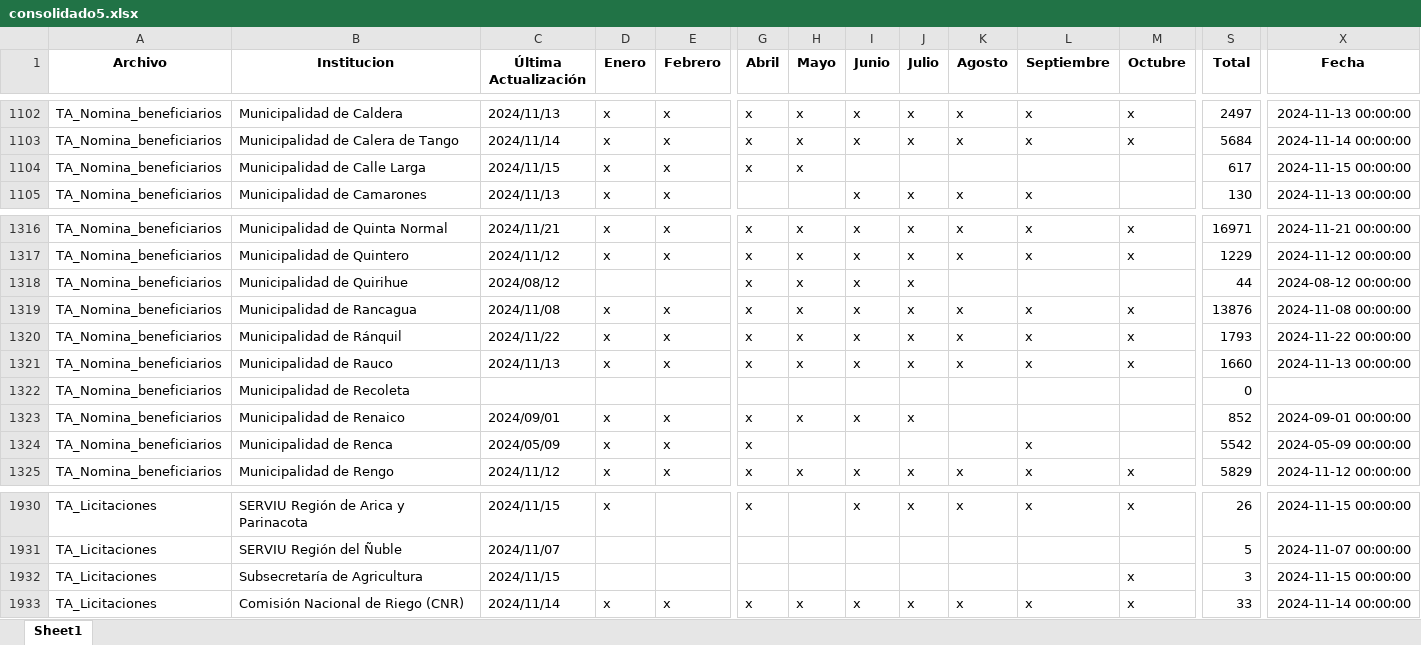
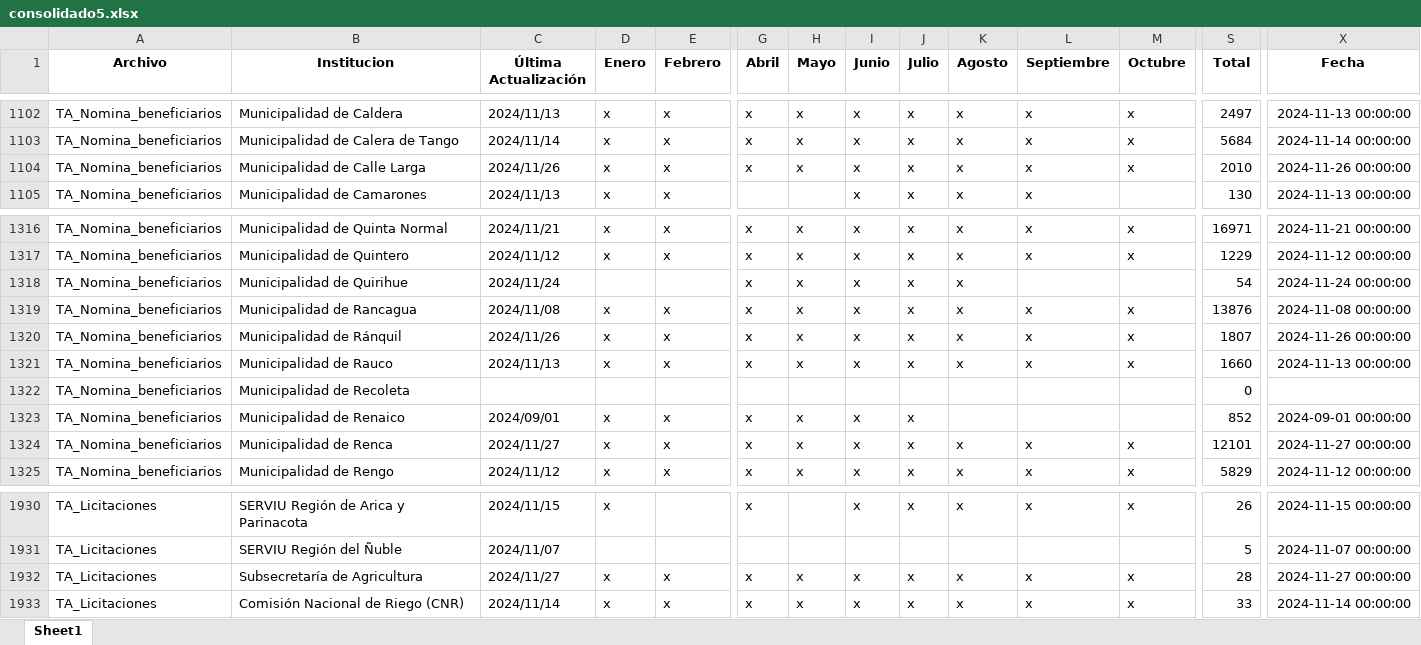
Before and after one commit to Sud-Austral/action_transparencia, an Excel workbook: consolidado5.xlsx, sheet Sheet1, drawn as a sheet; only a part is shown, gaps mark what is left out; values as stored, in another font and other column widths than the file's, no borders; the diff covers the shown part only; the diff names each change by its address in the sheet, - before the commit and + after, or states it on an @@ line.

```diff
--- a/consolidado5.xlsx (sheet Sheet1)
+++ b/consolidado5.xlsx (sheet Sheet1)
-C1104 (Última Actualización): 2024/11/15
+C1104 (Última Actualización): 2024/11/26
-I1104 (Junio): (empty)
+I1104 (Junio): x
-J1104 (Julio): (empty)
+J1104 (Julio): x
-K1104 (Agosto): (empty)
+K1104 (Agosto): x
-L1104 (Septiembre): (empty)
+L1104 (Septiembre): x
-M1104 (Octubre): (empty)
+M1104 (Octubre): x
-S1104 (Total): 617
+S1104 (Total): 2010
-X1104 (Fecha): 2024-11-15 00:00:00
+X1104 (Fecha): 2024-11-26 00:00:00
-C1318 (Última Actualización): 2024/08/12
+C1318 (Última Actualización): 2024/11/24
-K1318 (Agosto): (empty)
+K1318 (Agosto): x
-S1318 (Total): 44
+S1318 (Total): 54
-X1318 (Fecha): 2024-08-12 00:00:00
+X1318 (Fecha): 2024-11-24 00:00:00
-C1320 (Última Actualización): 2024/11/22
+C1320 (Última Actualización): 2024/11/26
-S1320 (Total): 1793
+S1320 (Total): 1807
-X1320 (Fecha): 2024-11-22 00:00:00
+X1320 (Fecha): 2024-11-26 00:00:00
-C1324 (Última Actualización): 2024/05/09
+C1324 (Última Actualización): 2024/11/27
-H1324 (Mayo): (empty)
+H1324 (Mayo): x
-I1324 (Junio): (empty)
+I1324 (Junio): x
-J1324 (Julio): (empty)
+J1324 (Julio): x
-K1324 (Agosto): (empty)
+K1324 (Agosto): x
-M1324 (Octubre): (empty)
+M1324 (Octubre): x
-S1324 (Total): 5542
+S1324 (Total): 12101
-X1324 (Fecha): 2024-05-09 00:00:00
+X1324 (Fecha): 2024-11-27 00:00:00
-C1932 (Última Actualización): 2024/11/15
+C1932 (Última Actualización): 2024/11/27
-D1932 (Enero): (empty)
+D1932 (Enero): x
-E1932 (Febrero): (empty)
+E1932 (Febrero): x
-G1932 (Abril): (empty)
+G1932 (Abril): x
-H1932 (Mayo): (empty)
+H1932 (Mayo): x
-I1932 (Junio): (empty)
+I1932 (Junio): x
-J1932 (Julio): (empty)
+J1932 (Julio): x
-K1932 (Agosto): (empty)
+K1932 (Agosto): x
-L1932 (Septiembre): (empty)
+L1932 (Septiembre): x
-S1932 (Total): 3
+S1932 (Total): 28
-X1932 (Fecha): 2024-11-15 00:00:00
+X1932 (Fecha): 2024-11-27 00:00:00
```
Also changed, not shown: 266 edited cells elsewhere in this sheet, consolidado_historico5.xlsx.
